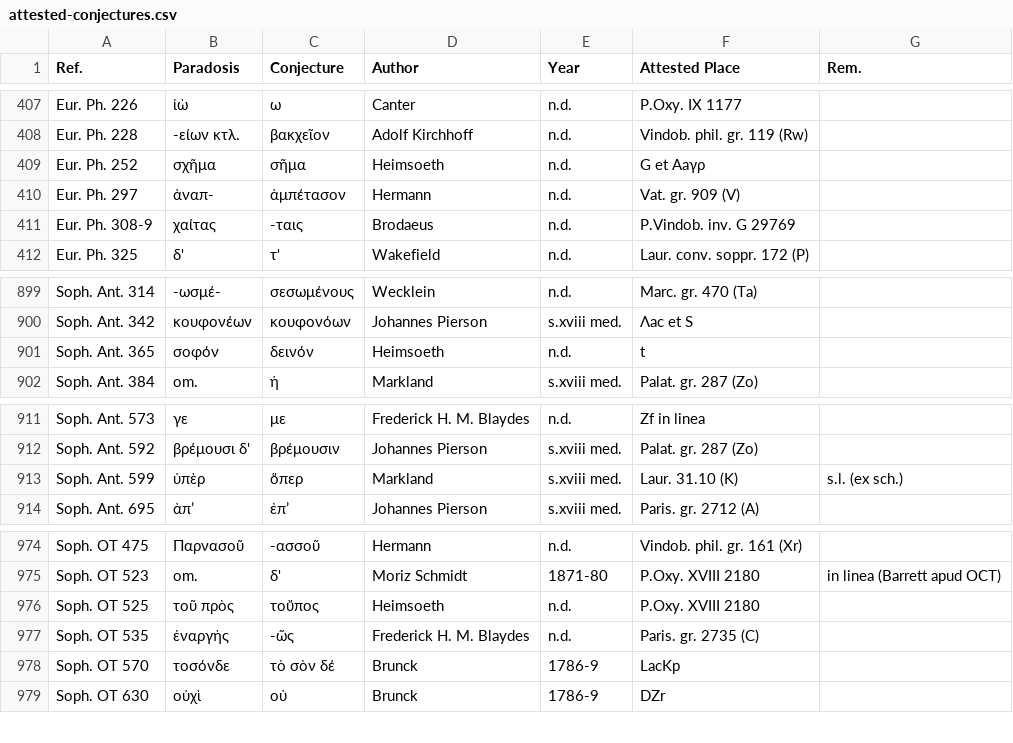
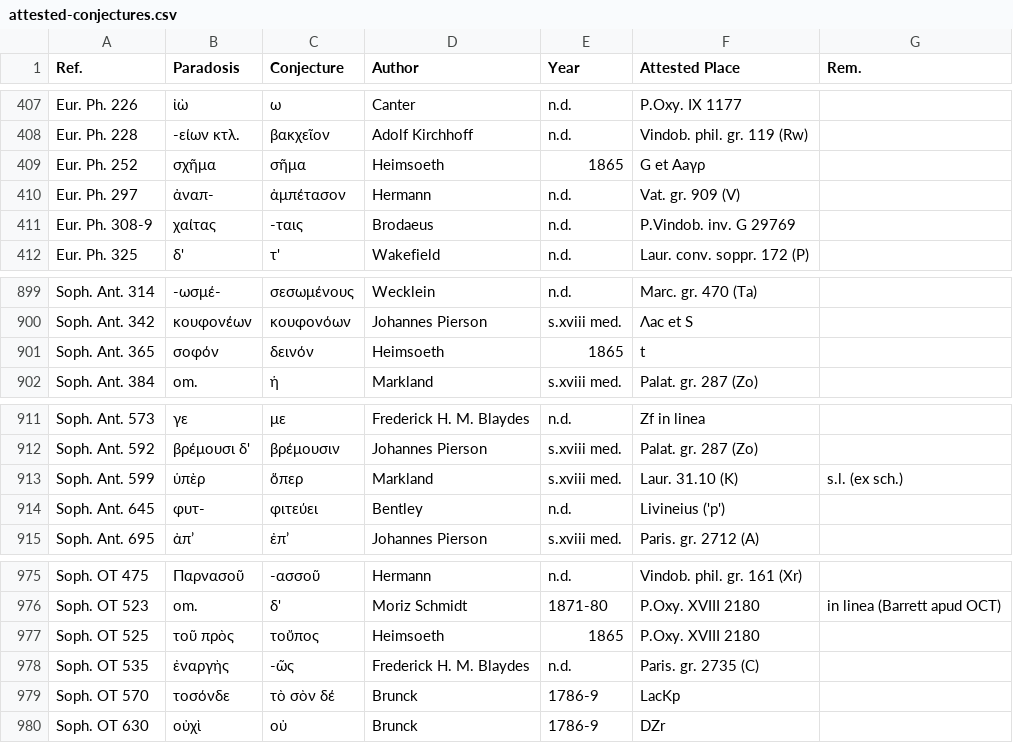
Before and after one commit to tkb-github/attested-conjectures, a CSV file: attested-conjectures.csv, drawn as a sheet; only a part is shown, gaps mark what is left out.

Commit message:
Update attested-conjectures.csv

```diff
--- a/attested-conjectures.csv
+++ b/attested-conjectures.csv
@@ -408,3 +408,3 @@ Eur. Ph. 226,ἰὼ,ω,Canter,n.d.,P.Oxy. IX 1177,
 Eur. Ph. 228,-είων κτλ.,βακχεῖον,Adolf Kirchhoff,n.d.,Vindob. phil. gr. 119 (Rw),
-Eur. Ph. 252,σχῆμα,σῆμα,Heimsoeth,n.d.,G et Aaγρ,
+Eur. Ph. 252,σχῆμα,σῆμα,Heimsoeth,1865,G et Aaγρ,
 Eur. Ph. 297,ἀναπ-,ἀμπέτασον,Hermann,n.d.,Vat. gr. 909 (V),
@@ -900,3 +900,3 @@ Soph. Ant. 314,-ωσμέ-,σεσωμένους,Wecklein,n.d.,Marc. gr. 470 (Ta),
 Soph. Ant. 342,κουφονέων,κουφονόων,Johannes Pierson,s.xviii med.,Λac et S,
-Soph. Ant. 365,σοφόν,δεινόν,Heimsoeth,n.d.,t,
+Soph. Ant. 365,σοφόν,δεινόν,Heimsoeth,1865,t,
 Soph. Ant. 384,om.,ἡ,Markland,s.xviii med.,Palat. gr. 287 (Zo),
@@ -913,2 +913,3 @@ Soph. Ant. 592,βρέμουσι δ',βρέμουσιν,Johannes Pierson,s.xviii
 Soph. Ant. 599,ὑπὲρ,ὅπερ,Markland,s.xviii med.,Laur. 31.10 (K),s.l. (ex sch.)
+Soph. Ant. 645,φυτ-,φιτεύει,Bentley,n.d.,Livineius ('p'),,
 Soph. Ant. 695,ἀπ’,ἐπ’,Johannes Pierson,s.xviii med.,Paris. gr. 2712 (A),
@@ -975,3 +976,3 @@ Soph. OT 475,Παρνασοῦ,-ασσοῦ,Hermann,n.d.,Vindob. phil. gr. 161 (
 Soph. OT 523,om.,δ',Moriz Schmidt,1871-80,P.Oxy. XVIII 2180,in linea (Barrett apud OCT)
-Soph. OT 525,τοῦ πρὸς,τοὔπος,Heimsoeth,n.d.,P.Oxy. XVIII 2180,
+Soph. OT 525,τοῦ πρὸς,τοὔπος,Heimsoeth,1865,P.Oxy. XVIII 2180,
 Soph. OT 535,ἐναργὴς,-ῶς,Frederick H. M. Blaydes,n.d.,Paris. gr. 2735 (C),
```
